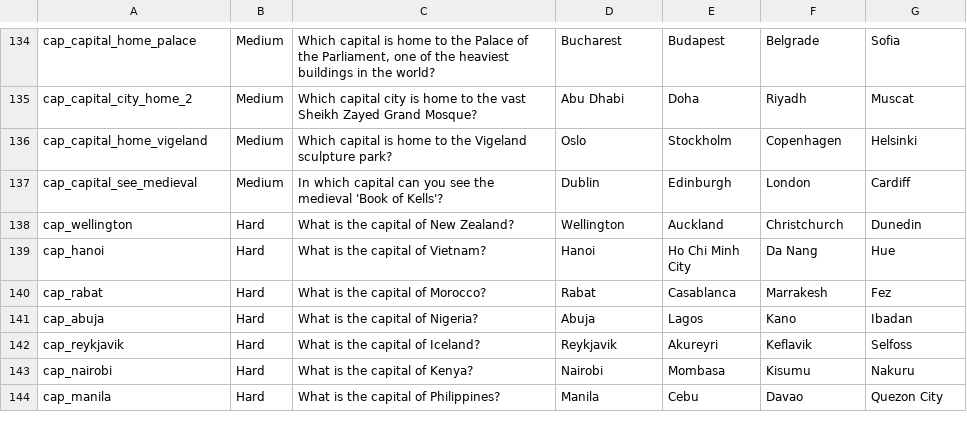
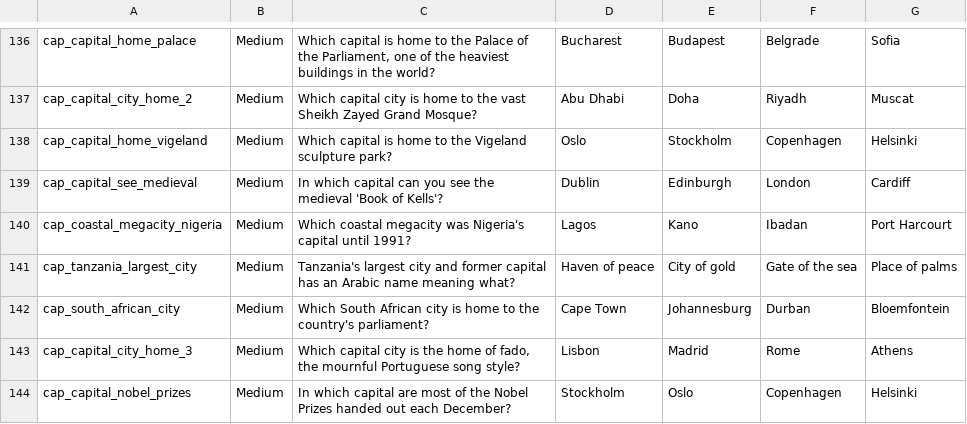
Before and after one commit to AdrianPie/WisdomBound, a TSV file: domain/quizbank/capitals.tsv, drawn as a sheet; only a part is shown, gaps mark what is left out; the shorter side is filled out with more unchanged rows; the diff covers the shown part only; the diff names each change by its address in the sheet, - before the commit and + after, or states it on an @@ line.

```diff
--- a/domain/quizbank/capitals.tsv
+++ b/domain/quizbank/capitals.tsv
+row 140: cap_coastal_megacity_nigeria | Medium | Which coastal megacity was Nigeria's capital until 1991? | Lagos | Kano | Ibadan | Port Harcourt
+row 141: cap_tanzania_largest_city | Medium | Tanzania's largest city and former capital has an Arabic name meaning what? | Haven of peace | City of gold | Gate of the sea | Place of palms
+row 142: cap_south_african_city | Medium | Which South African city is home to the country's parliament? | Cape Town | Johannesburg | Durban | Bloemfontein
+row 143: cap_capital_city_home_3 | Medium | Which capital city is the home of fado, the mournful Portuguese song style? | Lisbon | Madrid | Rome | Athens
+row 144: cap_capital_nobel_prizes | Medium | In which capital are most of the Nobel Prizes handed out each December? | Stockholm | Oslo | Copenhagen | Helsinki
```
Also changed, not shown: 15 added rows elsewhere in this file, 12 other files.
